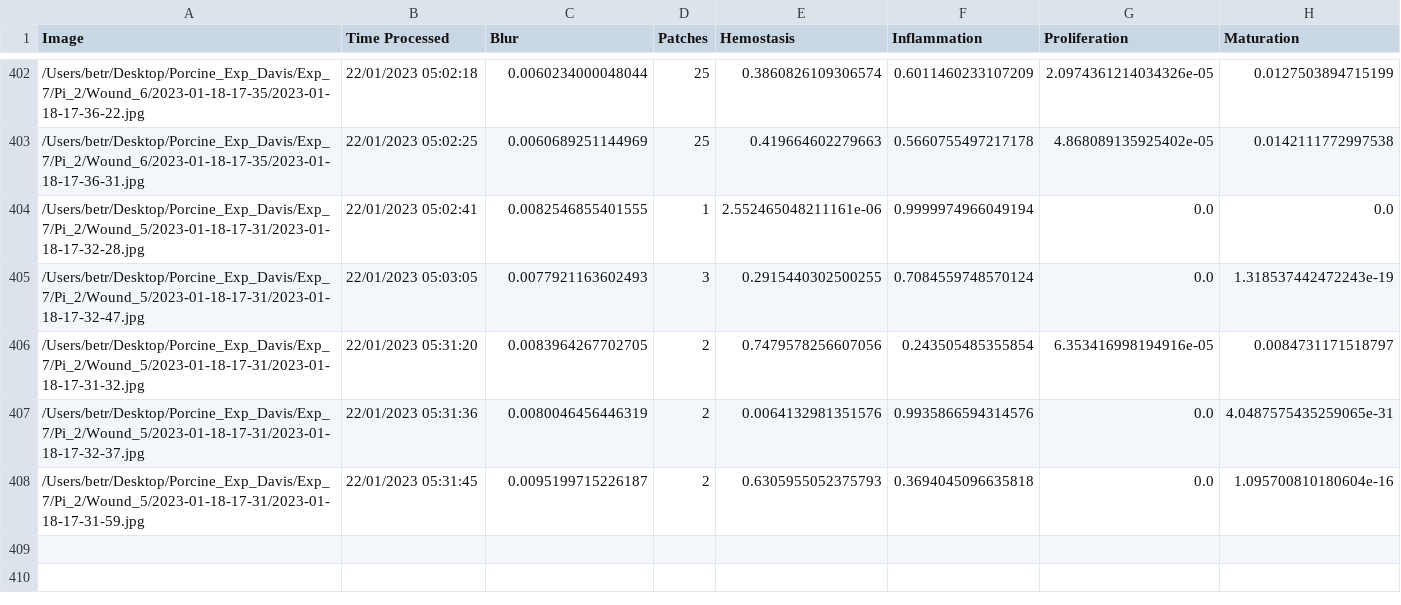
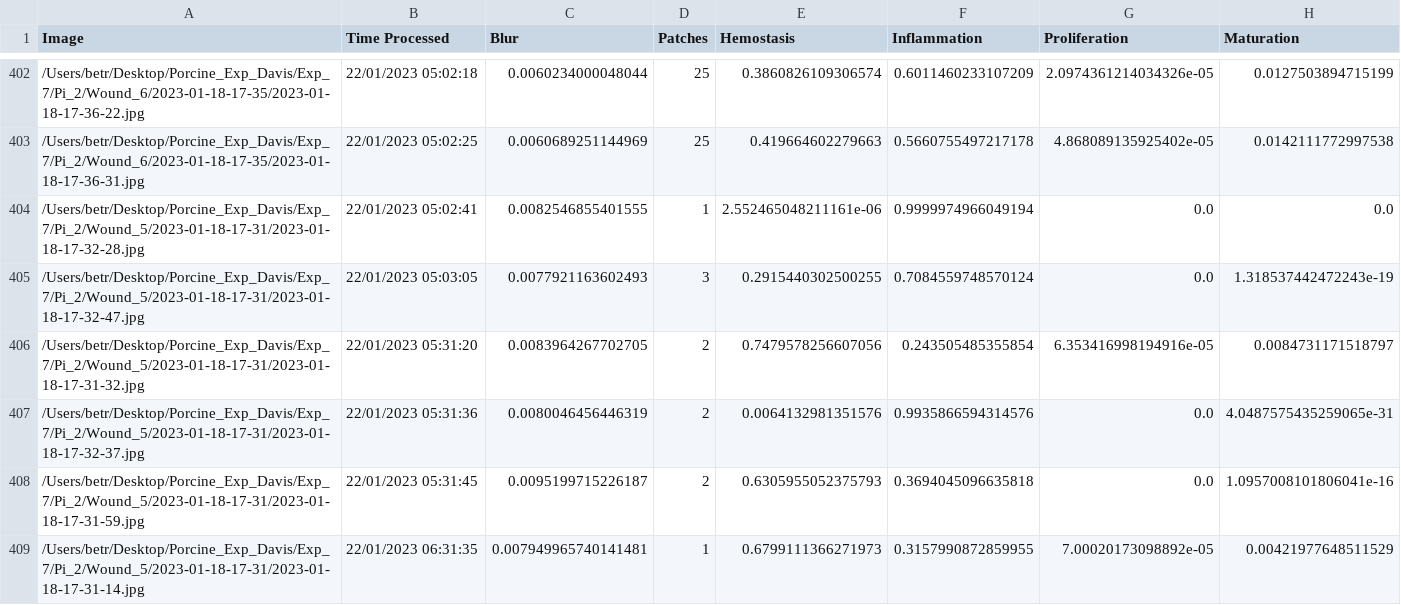
Before and after one commit to hectorcarrion/HealNet-Inference, a CSV file: prob_table.csv, drawn as a sheet; only a part is shown, gaps mark what is left out; the diff covers the shown part only.

Commit message:
Table Autocommit

```diff
--- a/prob_table.csv
+++ b/prob_table.csv
@@ -407,2 +407,3 @@ Image,Time Processed,Blur,Patches,Hemostasis,Inflammation,Proliferation,Maturati
 /Users/betr/Desktop/Porcine_Exp_Davis/Exp_7/Pi_2/Wound_5/2023-01-18-17-31/2023-01-18-17-32-37.jpg,22/01/2023 05:31:36,0.0080046456446319,2,0.0064132981351576,0.9935866594314576,0.0,4.0487575435259065e-31
-/Users/betr/Desktop/Porcine_Exp_Davis/Exp_7/Pi_2/Wound_5/2023-01-18-17-31/2023-01-18-17-31-59.jpg,22/01/2023 05:31:45,0.0095199715226187,2,0.6305955052375793,0.3694045096635818,0.0,1.095700810180604e-16
+/Users/betr/Desktop/Porcine_Exp_Davis/Exp_7/Pi_2/Wound_5/2023-01-18-17-31/2023-01-18-17-31-59.jpg,22/01/2023 05:31:45,0.0095199715226187,2,0.6305955052375793,0.3694045096635818,0.0,1.0957008101806041e-16
+/Users/betr/Desktop/Porcine_Exp_Davis/Exp_7/Pi_2/Wound_5/2023-01-18-17-31/2023-01-18-17-31-14.jpg,22/01/2023 06:31:35,0.007949965740141481,1,0.6799111366271973,0.3157990872859955,7.00020173098892e-05,0.00421977648511529
```
Also changed, not shown: 1 added row and 7 edited cells elsewhere in this file, 1 other file.
